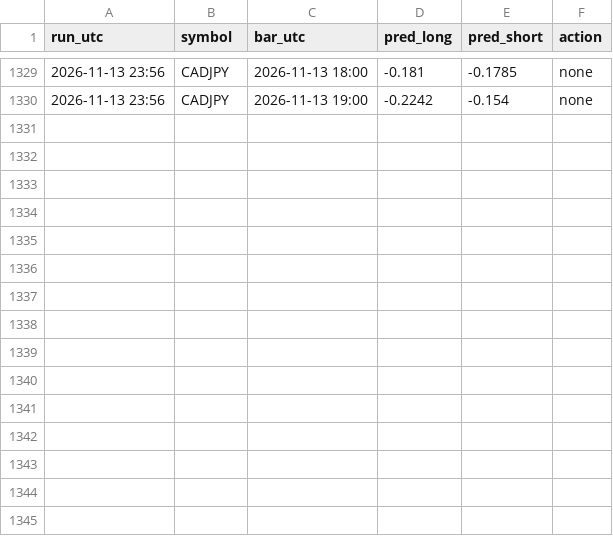
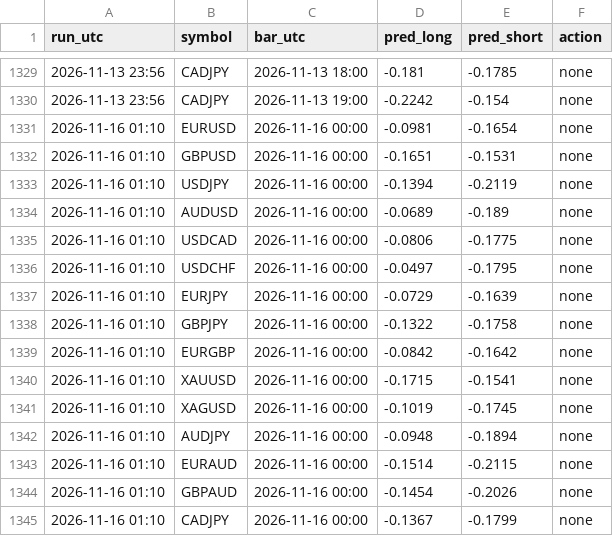
Before and after one commit to vimu41/ctm-ml-papertrader-, a CSV file: data/signals.csv, drawn as a sheet; only a part is shown, gaps mark what is left out; the diff names each change by its address in the sheet, - before the commit and + after, or states it on an @@ line.

```diff
--- a/data/signals.csv
+++ b/data/signals.csv
+row 1331: 2026-11-16 01:10 | EURUSD | 2026-11-16 00:00 | -0.0981 | -0.1654 | none
+row 1332: 2026-11-16 01:10 | GBPUSD | 2026-11-16 00:00 | -0.1651 | -0.1531 | none
+row 1333: 2026-11-16 01:10 | USDJPY | 2026-11-16 00:00 | -0.1394 | -0.2119 | none
+row 1334: 2026-11-16 01:10 | AUDUSD | 2026-11-16 00:00 | -0.0689 | -0.189 | none
+row 1335: 2026-11-16 01:10 | USDCAD | 2026-11-16 00:00 | -0.0806 | -0.1775 | none
+row 1336: 2026-11-16 01:10 | USDCHF | 2026-11-16 00:00 | -0.0497 | -0.1795 | none
+row 1337: 2026-11-16 01:10 | EURJPY | 2026-11-16 00:00 | -0.0729 | -0.1639 | none
+row 1338: 2026-11-16 01:10 | GBPJPY | 2026-11-16 00:00 | -0.1322 | -0.1758 | none
+row 1339: 2026-11-16 01:10 | EURGBP | 2026-11-16 00:00 | -0.0842 | -0.1642 | none
+row 1340: 2026-11-16 01:10 | XAUUSD | 2026-11-16 00:00 | -0.1715 | -0.1541 | none
+row 1341: 2026-11-16 01:10 | XAGUSD | 2026-11-16 00:00 | -0.1019 | -0.1745 | none
+row 1342: 2026-11-16 01:10 | AUDJPY | 2026-11-16 00:00 | -0.0948 | -0.1894 | none
+row 1343: 2026-11-16 01:10 | EURAUD | 2026-11-16 00:00 | -0.1514 | -0.2115 | none
+row 1344: 2026-11-16 01:10 | GBPAUD | 2026-11-16 00:00 | -0.1454 | -0.2026 | none
+row 1345: 2026-11-16 01:10 | CADJPY | 2026-11-16 00:00 | -0.1367 | -0.1799 | none
```
Also changed, not shown: 2 other files.
